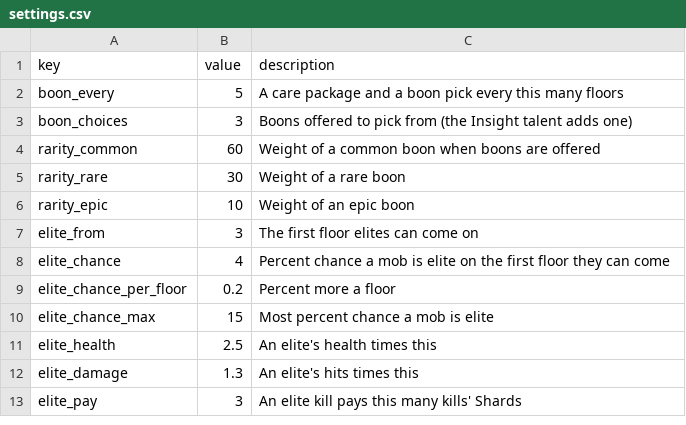
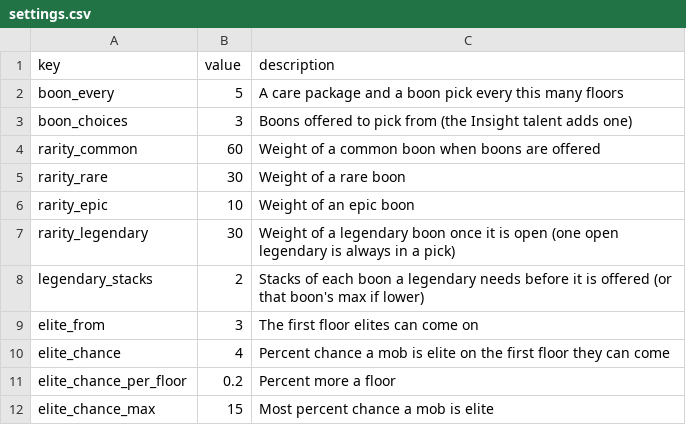
Before and after one commit to charky-p/aurora-plugin, a CSV file: scripts/data/gauntlet/settings.csv, drawn as a sheet; only a part is shown; the shorter side is filled out with more unchanged rows.

```diff
--- a/scripts/data/gauntlet/settings.csv
+++ b/scripts/data/gauntlet/settings.csv
@@ -6,2 +6,4 @@ rarity_rare,30,Weight of a rare boon
 rarity_epic,10,Weight of an epic boon
+rarity_legendary,30,Weight of a legendary boon once it is open (one open legendary is always in a pick)
+legendary_stacks,2,Stacks of each boon a legendary needs before it is offered (or that boon's max if lower)
 elite_from,3,The first floor elites can come on
```
Also changed, not shown: scripts/data/gauntlet/boons.csv, 9 other files.
